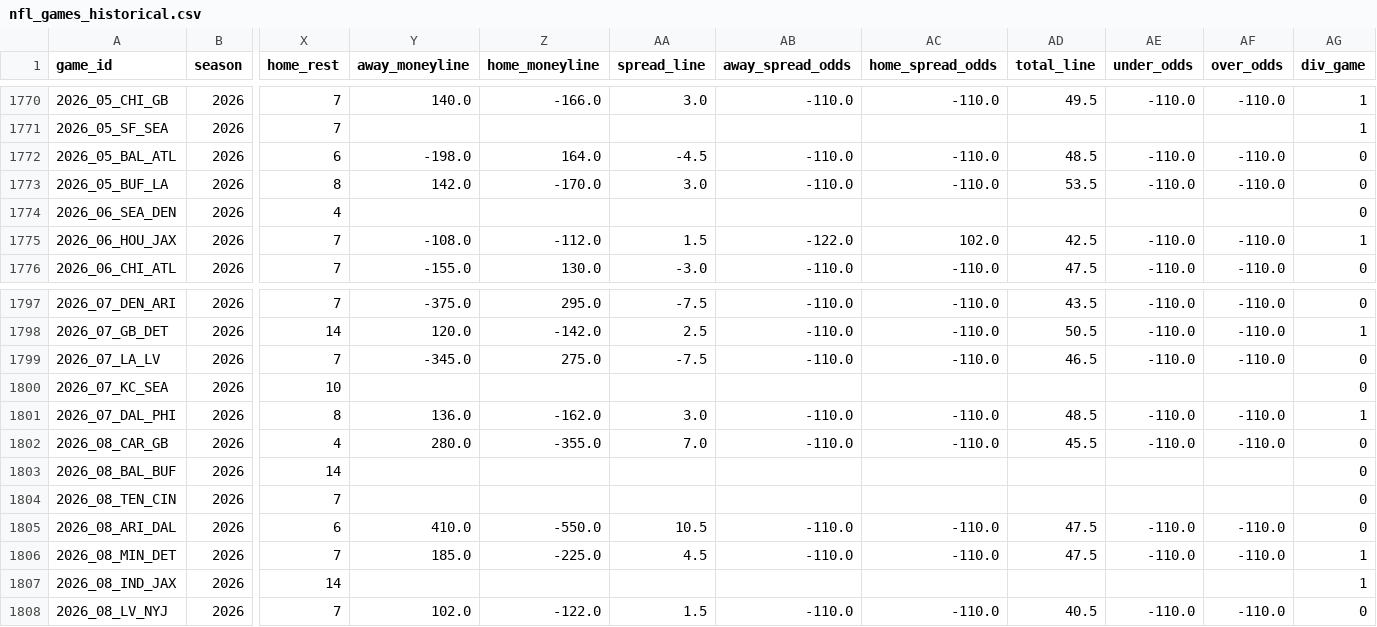
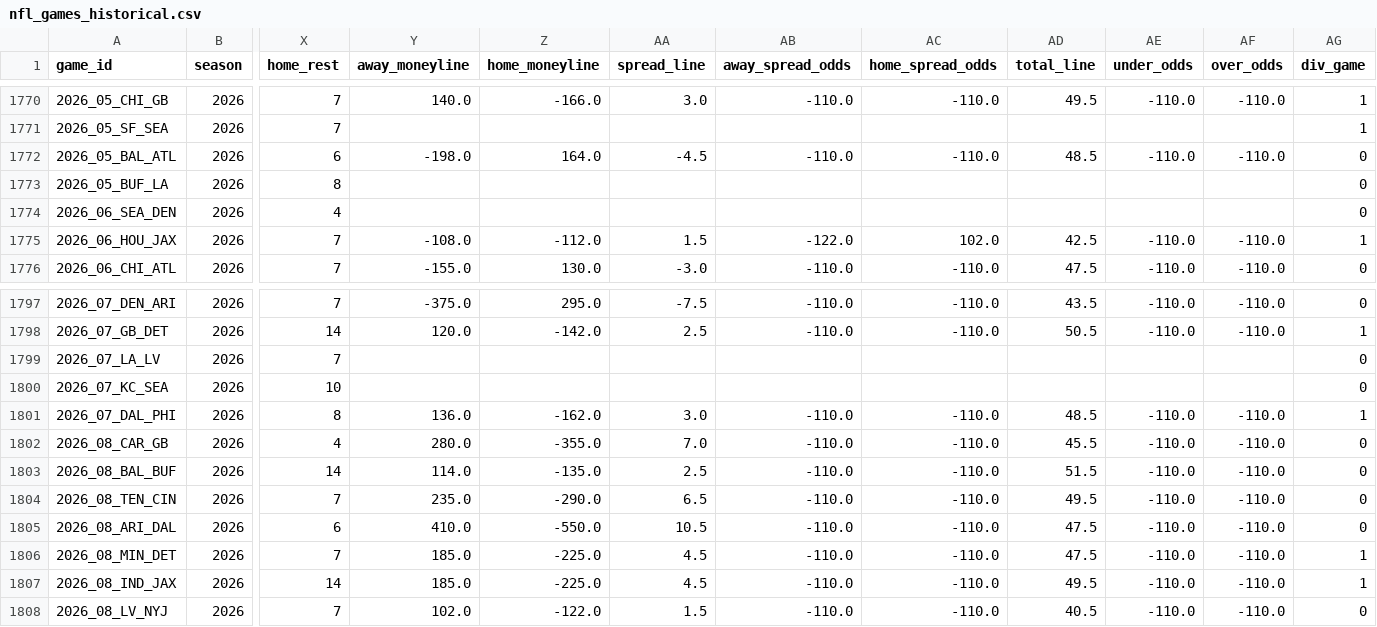
Before and after one commit to bestoddspredictions-web/NFL-PREDICTIONS, a CSV file: data_files/nfl_games_historical.csv, drawn as a sheet; only a part is shown, gaps mark what is left out; the diff covers the shown part only; the diff names each change by its address in the sheet, - before the commit and + after, or states it on an @@ line.

```diff
--- a/data_files/nfl_games_historical.csv
+++ b/data_files/nfl_games_historical.csv
-Y1773 (away_moneyline): 142.0
+Y1773 (away_moneyline): (empty)
-Z1773 (home_moneyline): -170.0
+Z1773 (home_moneyline): (empty)
-AA1773 (spread_line): 3.0
+AA1773 (spread_line): (empty)
-AB1773 (away_spread_odds): -110.0
+AB1773 (away_spread_odds): (empty)
-AC1773 (home_spread_odds): -110.0
+AC1773 (home_spread_odds): (empty)
-AD1773 (total_line): 53.5
+AD1773 (total_line): (empty)
-AE1773 (under_odds): -110.0
+AE1773 (under_odds): (empty)
-AF1773 (over_odds): -110.0
+AF1773 (over_odds): (empty)
-Y1799 (away_moneyline): -345.0
+Y1799 (away_moneyline): (empty)
-Z1799 (home_moneyline): 275.0
+Z1799 (home_moneyline): (empty)
-AA1799 (spread_line): -7.5
+AA1799 (spread_line): (empty)
-AB1799 (away_spread_odds): -110.0
+AB1799 (away_spread_odds): (empty)
-AC1799 (home_spread_odds): -110.0
+AC1799 (home_spread_odds): (empty)
-AD1799 (total_line): 46.5
+AD1799 (total_line): (empty)
-AE1799 (under_odds): -110.0
+AE1799 (under_odds): (empty)
-AF1799 (over_odds): -110.0
+AF1799 (over_odds): (empty)
-Y1803 (away_moneyline): (empty)
+Y1803 (away_moneyline): 114.0
-Z1803 (home_moneyline): (empty)
+Z1803 (home_moneyline): -135.0
-AA1803 (spread_line): (empty)
+AA1803 (spread_line): 2.5
-AB1803:AB1804 (away_spread_odds): (empty)
+AB1803:AB1804 (away_spread_odds): -110.0
-AC1803:AC1804 (home_spread_odds): (empty)
+AC1803:AC1804 (home_spread_odds): -110.0
-AD1803 (total_line): (empty)
+AD1803 (total_line): 51.5
-AE1803:AE1804 (under_odds): (empty)
+AE1803:AE1804 (under_odds): -110.0
-AF1803:AF1804 (over_odds): (empty)
+AF1803:AF1804 (over_odds): -110.0
-Y1804 (away_moneyline): (empty)
+Y1804 (away_moneyline): 235.0
-Z1804 (home_moneyline): (empty)
+Z1804 (home_moneyline): -290.0
-AA1804 (spread_line): (empty)
+AA1804 (spread_line): 6.5
-AD1804 (total_line): (empty)
+AD1804 (total_line): 49.5
-Y1807 (away_moneyline): (empty)
+Y1807 (away_moneyline): 185.0
-Z1807 (home_moneyline): (empty)
+Z1807 (home_moneyline): -225.0
-AA1807 (spread_line): (empty)
+AA1807 (spread_line): 4.5
-AB1807 (away_spread_odds): (empty)
+AB1807 (away_spread_odds): -110.0
-AC1807 (home_spread_odds): (empty)
+AC1807 (home_spread_odds): -110.0
-AD1807 (total_line): (empty)
+AD1807 (total_line): 49.5
-AE1807 (under_odds): (empty)
+AE1807 (under_odds): -110.0
-AF1807 (over_odds): (empty)
+AF1807 (over_odds): -110.0
```
Also changed, not shown: 160 edited cells elsewhere in this file, data_files/model_feature_importances.csv, 3 other files.
